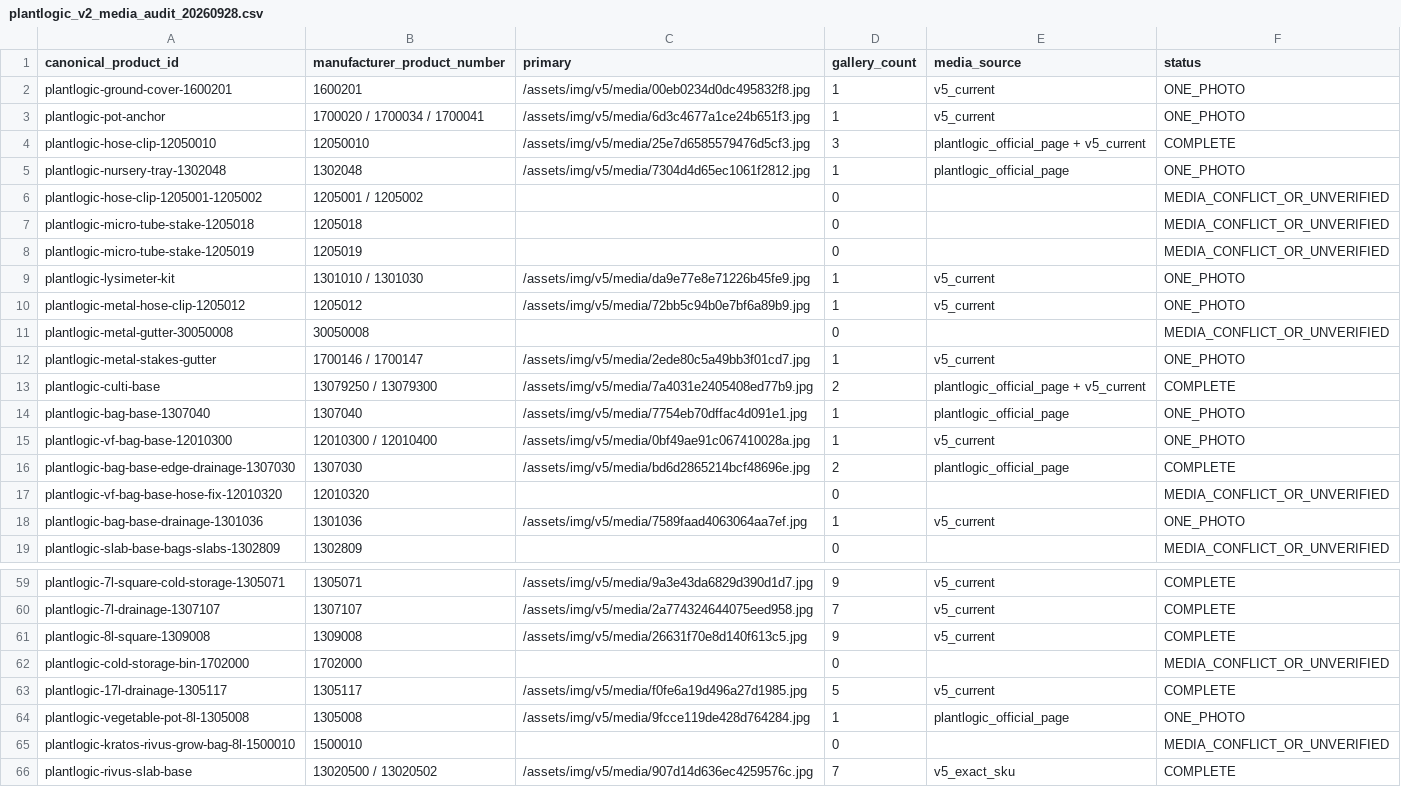
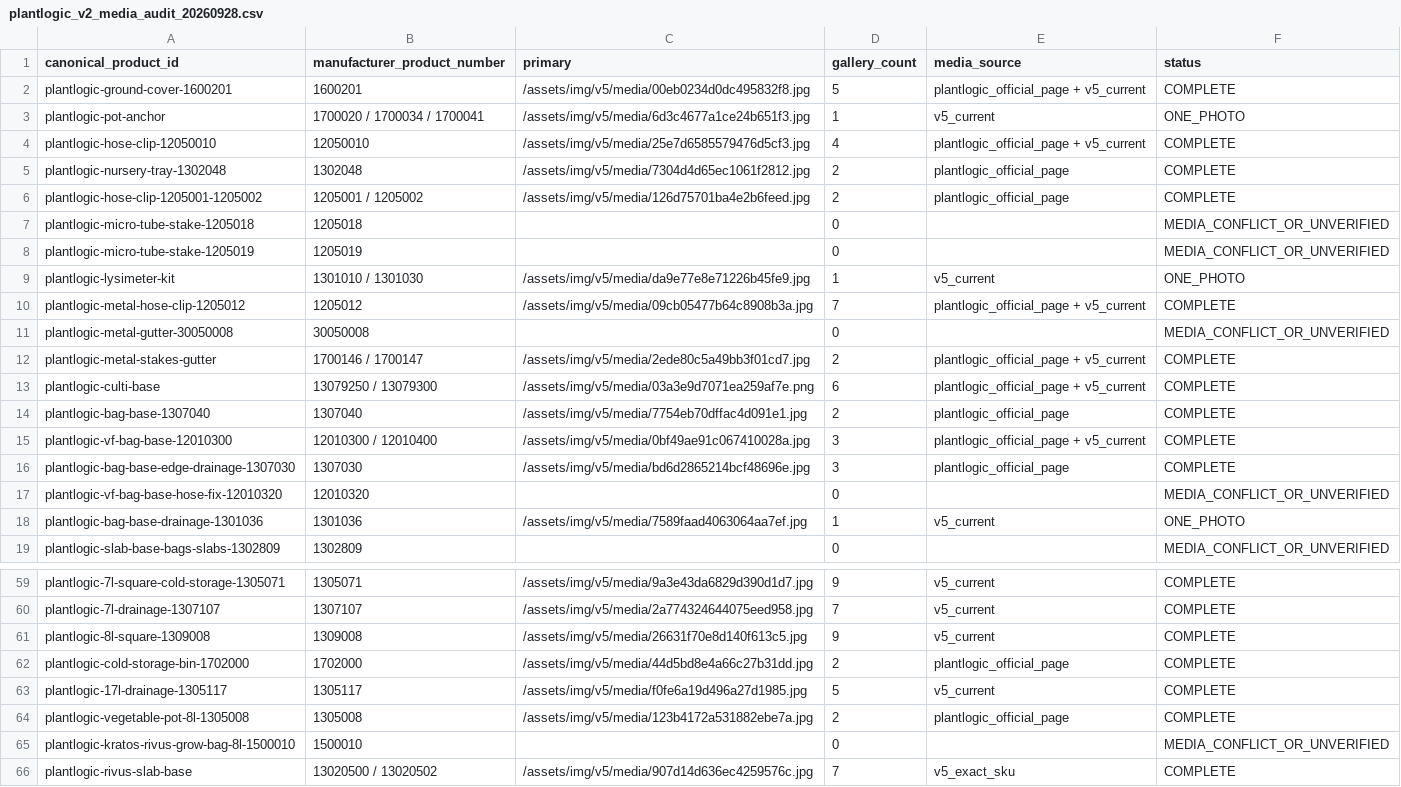
Before and after one commit to ladima75-source/bb610-market, a CSV file: data/product_content/plantlogic_v2_media_audit_20260928.csv, drawn as a sheet; only a part is shown, gaps mark what is left out; the diff covers the shown part only.

Commit message:
Generate PlantLogic V2 official media

```diff
--- a/data/product_content/plantlogic_v2_media_audit_20260928.csv
+++ b/data/product_content/plantlogic_v2_media_audit_20260928.csv
@@ -1,7 +1,7 @@
 canonical_product_id,manufacturer_product_number,primary,gallery_count,media_source,status
-plantlogic-ground-cover-1600201,1600201,/assets/img/v5/media/00eb0234d0dc495832f8.jpg,1,v5_current,ONE_PHOTO
+plantlogic-ground-cover-1600201,1600201,/assets/img/v5/media/00eb0234d0dc495832f8.jpg,5,plantlogic_official_page + v5_current,COMPLETE
 plantlogic-pot-anchor,1700020 / 1700034 / 1700041,/assets/img/v5/media/6d3c4677a1ce24b651f3.jpg,1,v5_current,ONE_PHOTO
-plantlogic-hose-clip-12050010,12050010,/assets/img/v5/media/25e7d6585579476d5cf3.jpg,3,plantlogic_official_page + v5_current,COMPLETE
-plantlogic-nursery-tray-1302048,1302048,/assets/img/v5/media/7304d4d65ec1061f2812.jpg,1,plantlogic_official_page,ONE_PHOTO
-plantlogic-hose-clip-1205001-1205002,1205001 / 1205002,,0,,MEDIA_CONFLICT_OR_UNVERIFIED
+plantlogic-hose-clip-12050010,12050010,/assets/img/v5/media/25e7d6585579476d5cf3.jpg,4,plantlogic_official_page + v5_current,COMPLETE
+plantlogic-nursery-tray-1302048,1302048,/assets/img/v5/media/7304d4d65ec1061f2812.jpg,2,plantlogic_official_page,COMPLETE
+plantlogic-hose-clip-1205001-1205002,1205001 / 1205002,/assets/img/v5/media/126d75701ba4e2b6feed.jpg,2,plantlogic_official_page,COMPLETE
 plantlogic-micro-tube-stake-1205018,1205018,,0,,MEDIA_CONFLICT_OR_UNVERIFIED
@@ -9,9 +9,9 @@ plantlogic-micro-tube-stake-1205019,1205019,,0,,MEDIA_CONFLICT_OR_UNVERIFIED
 plantlogic-lysimeter-kit,1301010 / 1301030,/assets/img/v5/media/da9e77e8e71226b45fe9.jpg,1,v5_current,ONE_PHOTO
-plantlogic-metal-hose-clip-1205012,1205012,/assets/img/v5/media/72bb5c94b0e7bf6a89b9.jpg,1,v5_current,ONE_PHOTO
+plantlogic-metal-hose-clip-1205012,1205012,/assets/img/v5/media/09cb05477b64c8908b3a.jpg,7,plantlogic_official_page + v5_current,COMPLETE
 plantlogic-metal-gutter-30050008,30050008,,0,,MEDIA_CONFLICT_OR_UNVERIFIED
-plantlogic-metal-stakes-gutter,1700146 / 1700147,/assets/img/v5/media/2ede80c5a49bb3f01cd7.jpg,1,v5_current,ONE_PHOTO
-plantlogic-culti-base,13079250 / 13079300,/assets/img/v5/media/7a4031e2405408ed77b9.jpg,2,plantlogic_official_page + v5_current,COMPLETE
-plantlogic-bag-base-1307040,1307040,/assets/img/v5/media/7754eb70dffac4d091e1.jpg,1,plantlogic_official_page,ONE_PHOTO
-plantlogic-vf-bag-base-12010300,12010300 / 12010400,/assets/img/v5/media/0bf49ae91c067410028a.jpg,1,v5_current,ONE_PHOTO
-plantlogic-bag-base-edge-drainage-1307030,1307030,/assets/img/v5/media/bd6d2865214bcf48696e.jpg,2,plantlogic_official_page,COMPLETE
+plantlogic-metal-stakes-gutter,1700146 / 1700147,/assets/img/v5/media/2ede80c5a49bb3f01cd7.jpg,2,plantlogic_official_page + v5_current,COMPLETE
+plantlogic-culti-base,13079250 / 13079300,/assets/img/v5/media/03a3e9d7071ea259af7e.png,6,plantlogic_official_page + v5_current,COMPLETE
+plantlogic-bag-base-1307040,1307040,/assets/img/v5/media/7754eb70dffac4d091e1.jpg,2,plantlogic_official_page,COMPLETE
+plantlogic-vf-bag-base-12010300,12010300 / 12010400,/assets/img/v5/media/0bf49ae91c067410028a.jpg,3,plantlogic_official_page + v5_current,COMPLETE
+plantlogic-bag-base-edge-drainage-1307030,1307030,/assets/img/v5/media/bd6d2865214bcf48696e.jpg,3,plantlogic_official_page,COMPLETE
 plantlogic-vf-bag-base-hose-fix-12010320,12010320,,0,,MEDIA_CONFLICT_OR_UNVERIFIED
@@ -61,5 +61,5 @@ plantlogic-7l-drainage-1307107,1307107,/assets/img/v5/media/2a774324644075eed958
 plantlogic-8l-square-1309008,1309008,/assets/img/v5/media/26631f70e8d140f613c5.jpg,9,v5_current,COMPLETE
-plantlogic-cold-storage-bin-1702000,1702000,,0,,MEDIA_CONFLICT_OR_UNVERIFIED
+plantlogic-cold-storage-bin-1702000,1702000,/assets/img/v5/media/44d5bd8e4a66c27b31dd.jpg,2,plantlogic_official_page,COMPLETE
 plantlogic-17l-drainage-1305117,1305117,/assets/img/v5/media/f0fe6a19d496a27d1985.jpg,5,v5_current,COMPLETE
-plantlogic-vegetable-pot-8l-1305008,1305008,/assets/img/v5/media/9fcce119de428d764284.jpg,1,plantlogic_official_page,ONE_PHOTO
+plantlogic-vegetable-pot-8l-1305008,1305008,/assets/img/v5/media/123b4172a531882ebe7a.jpg,2,plantlogic_official_page,COMPLETE
 plantlogic-kratos-rivus-grow-bag-8l-1500010,1500010,,0,,MEDIA_CONFLICT_OR_UNVERIFIED
```
Also changed, not shown: 9 edited cells elsewhere in this file, 33 other files.
